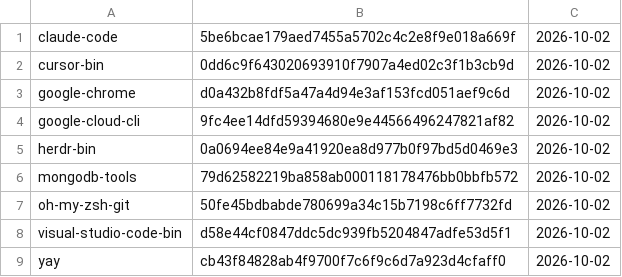
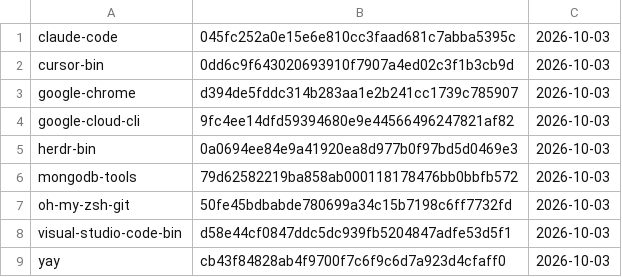
Before and after one commit to gablank/boxes, a TSV file: aur/manifest.tsv, drawn as a sheet.

```diff
--- a/aur/manifest.tsv
+++ b/aur/manifest.tsv
@@ -1,9 +1,9 @@
-claude-code	5be6bcae179aed7455a5702c4c2e8f9e018a669f	2026-10-02
-cursor-bin	0dd6c9f643020693910f7907a4ed02c3f1b3cb9d	2026-10-02
-google-chrome	d0a432b8fdf5a47a4d94e3af153fcd051aef9c6d	2026-10-02
-google-cloud-cli	9fc4ee14dfd59394680e9e44566496247821af82	2026-10-02
-herdr-bin	0a0694ee84e9a41920ea8d977b0f97bd5d0469e3	2026-10-02
-mongodb-tools	79d62582219ba858ab000118178476bb0bbfb572	2026-10-02
-oh-my-zsh-git	50fe45bdbabde780699a34c15b7198c6ff7732fd	2026-10-02
-visual-studio-code-bin	d58e44cf0847ddc5dc939fb5204847adfe53d5f1	2026-10-02
-yay	cb43f84828ab4f9700f7c6f9c6d7a923d4cfaff0	2026-10-02
+claude-code	045fc252a0e15e6e810cc3faad681c7abba5395c	2026-10-03
+cursor-bin	0dd6c9f643020693910f7907a4ed02c3f1b3cb9d	2026-10-03
+google-chrome	d394de5fddc314b283aa1e2b241cc1739c785907	2026-10-03
+google-cloud-cli	9fc4ee14dfd59394680e9e44566496247821af82	2026-10-03
+herdr-bin	0a0694ee84e9a41920ea8d977b0f97bd5d0469e3	2026-10-03
+mongodb-tools	79d62582219ba858ab000118178476bb0bbfb572	2026-10-03
+oh-my-zsh-git	50fe45bdbabde780699a34c15b7198c6ff7732fd	2026-10-03
+visual-studio-code-bin	d58e44cf0847ddc5dc939fb5204847adfe53d5f1	2026-10-03
+yay	cb43f84828ab4f9700f7c6f9c6d7a923d4cfaff0	2026-10-03
```
Also changed, not shown: 2 other files.
